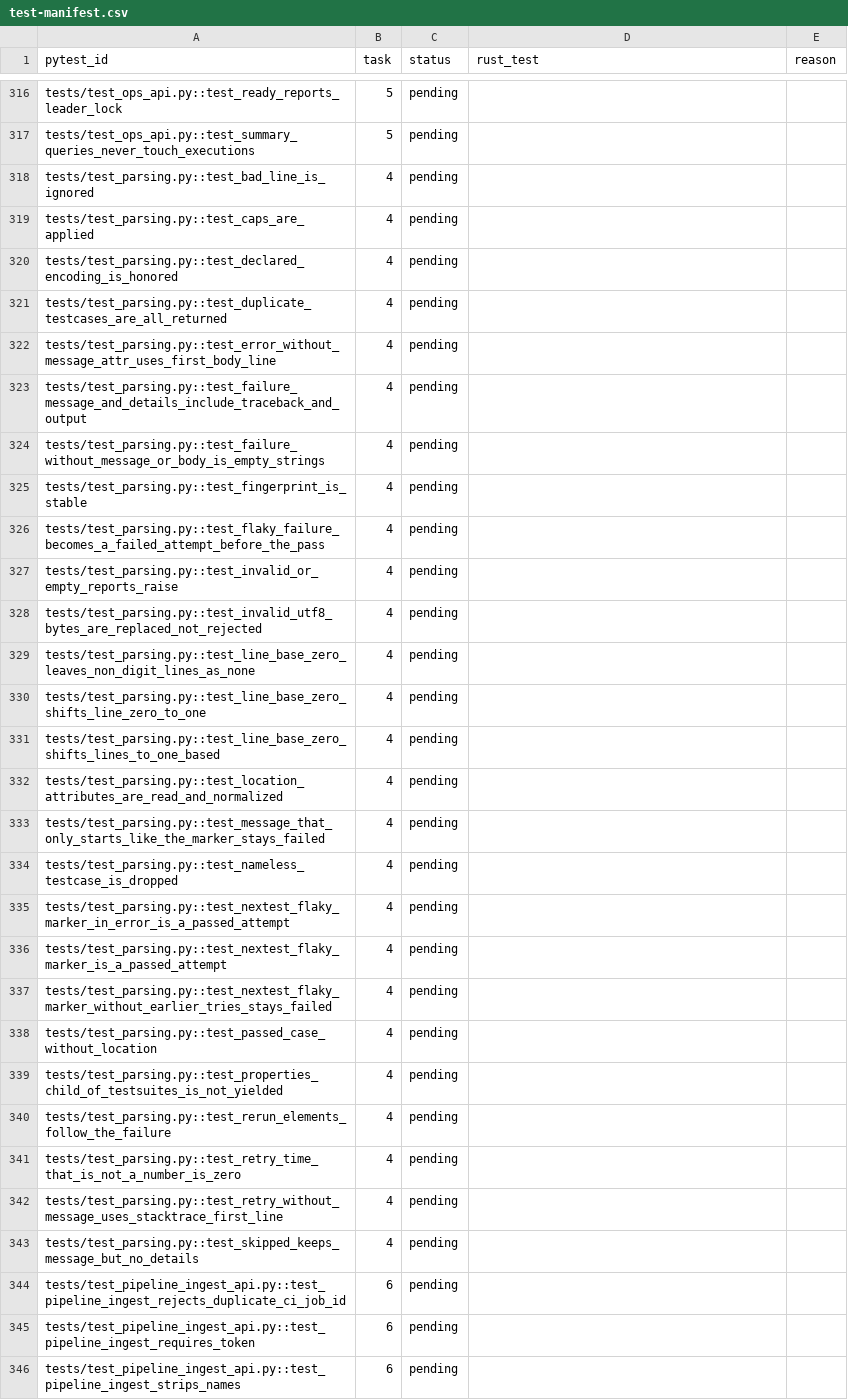
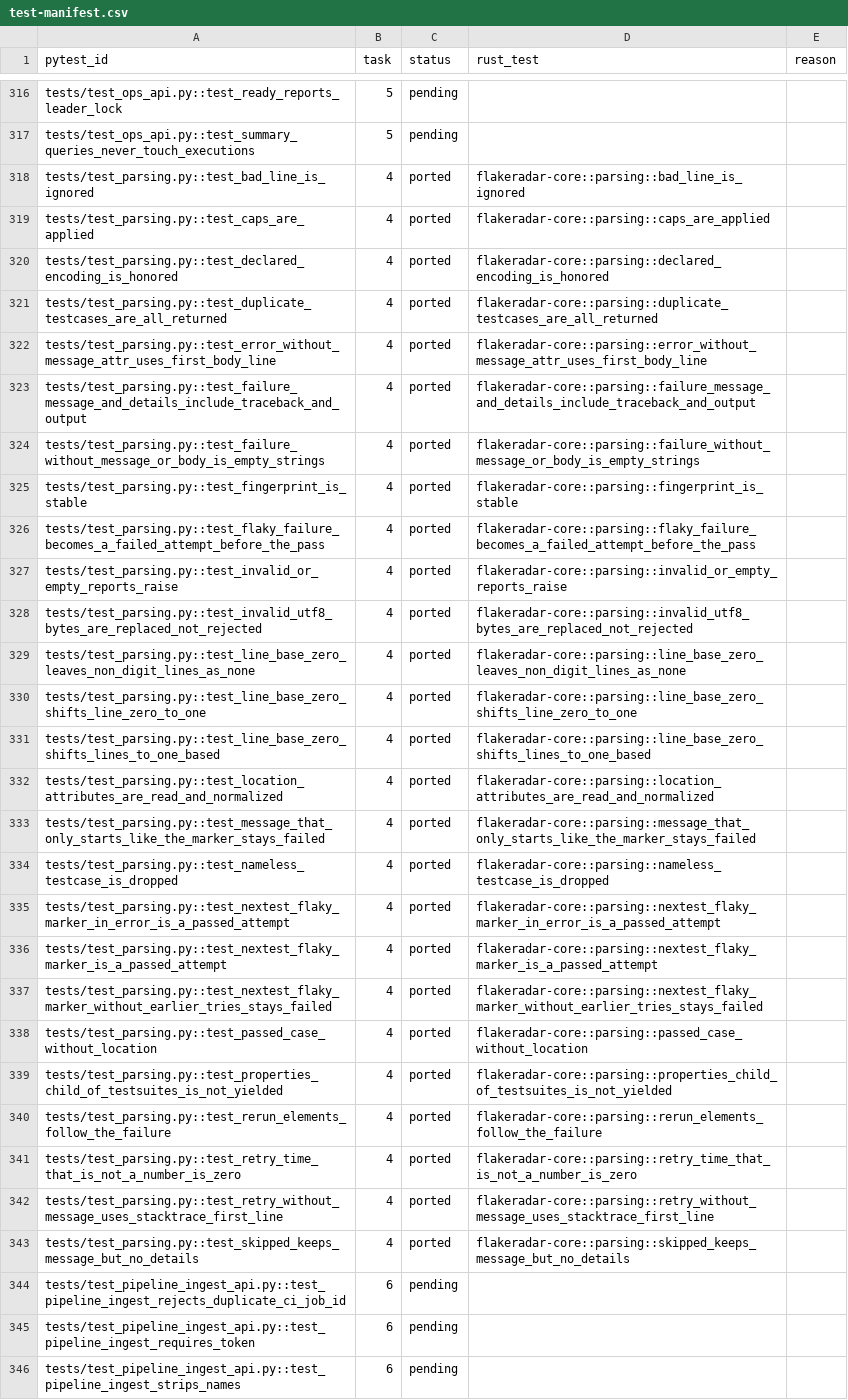
Before and after one commit to andrewthetechie/flakeradar, a CSV file: docs/plans/rust-rewrite/test-manifest.csv, drawn as a sheet; only a part is shown, gaps mark what is left out; the diff covers the shown part only; the diff names each change by its address in the sheet, - before the commit and + after, or states it on an @@ line.

```diff
--- a/docs/plans/rust-rewrite/test-manifest.csv
+++ b/docs/plans/rust-rewrite/test-manifest.csv
-C318:C343 (status): pending
+C318:C343 (status): ported
-D318 (rust_test): (empty)
+D318 (rust_test): flakeradar-core::parsing::bad_line_is_ignored
-D319 (rust_test): (empty)
+D319 (rust_test): flakeradar-core::parsing::caps_are_applied
-D320 (rust_test): (empty)
+D320 (rust_test): flakeradar-core::parsing::declared_encoding_is_honored
-D321 (rust_test): (empty)
+D321 (rust_test): flakeradar-core::parsing::duplicate_testcases_are_all_returned
-D322 (rust_test): (empty)
+D322 (rust_test): flakeradar-core::parsing::error_without_message_attr_uses_first_body_line
-D323 (rust_test): (empty)
+D323 (rust_test): flakeradar-core::parsing::failure_message_and_details_include_traceback_and_output
-D324 (rust_test): (empty)
+D324 (rust_test): flakeradar-core::parsing::failure_without_message_or_body_is_empty_strings
-D325 (rust_test): (empty)
+D325 (rust_test): flakeradar-core::parsing::fingerprint_is_stable
-D326 (rust_test): (empty)
+D326 (rust_test): flakeradar-core::parsing::flaky_failure_becomes_a_failed_attempt_before_the_pass
-D327 (rust_test): (empty)
+D327 (rust_test): flakeradar-core::parsing::invalid_or_empty_reports_raise
-D328 (rust_test): (empty)
+D328 (rust_test): flakeradar-core::parsing::invalid_utf8_bytes_are_replaced_not_rejected
-D329 (rust_test): (empty)
+D329 (rust_test): flakeradar-core::parsing::line_base_zero_leaves_non_digit_lines_as_none
-D330 (rust_test): (empty)
+D330 (rust_test): flakeradar-core::parsing::line_base_zero_shifts_line_zero_to_one
-D331 (rust_test): (empty)
+D331 (rust_test): flakeradar-core::parsing::line_base_zero_shifts_lines_to_one_based
-D332 (rust_test): (empty)
+D332 (rust_test): flakeradar-core::parsing::location_attributes_are_read_and_normalized
-D333 (rust_test): (empty)
+D333 (rust_test): flakeradar-core::parsing::message_that_only_starts_like_the_marker_stays_failed
-D334 (rust_test): (empty)
+D334 (rust_test): flakeradar-core::parsing::nameless_testcase_is_dropped
-D335 (rust_test): (empty)
+D335 (rust_test): flakeradar-core::parsing::nextest_flaky_marker_in_error_is_a_passed_attempt
-D336 (rust_test): (empty)
+D336 (rust_test): flakeradar-core::parsing::nextest_flaky_marker_is_a_passed_attempt
-D337 (rust_test): (empty)
+D337 (rust_test): flakeradar-core::parsing::nextest_flaky_marker_without_earlier_tries_stays_failed
-D338 (rust_test): (empty)
+D338 (rust_test): flakeradar-core::parsing::passed_case_without_location
-D339 (rust_test): (empty)
+D339 (rust_test): flakeradar-core::parsing::properties_child_of_testsuites_is_not_yielded
-D340 (rust_test): (empty)
+D340 (rust_test): flakeradar-core::parsing::rerun_elements_follow_the_failure
-D341 (rust_test): (empty)
+D341 (rust_test): flakeradar-core::parsing::retry_time_that_is_not_a_number_is_zero
-D342 (rust_test): (empty)
+D342 (rust_test): flakeradar-core::parsing::retry_without_message_uses_stacktrace_first_line
-D343 (rust_test): (empty)
+D343 (rust_test): flakeradar-core::parsing::skipped_keeps_message_but_no_details
```
Also changed, not shown: 71 edited cells elsewhere in this file, 25 other files.
